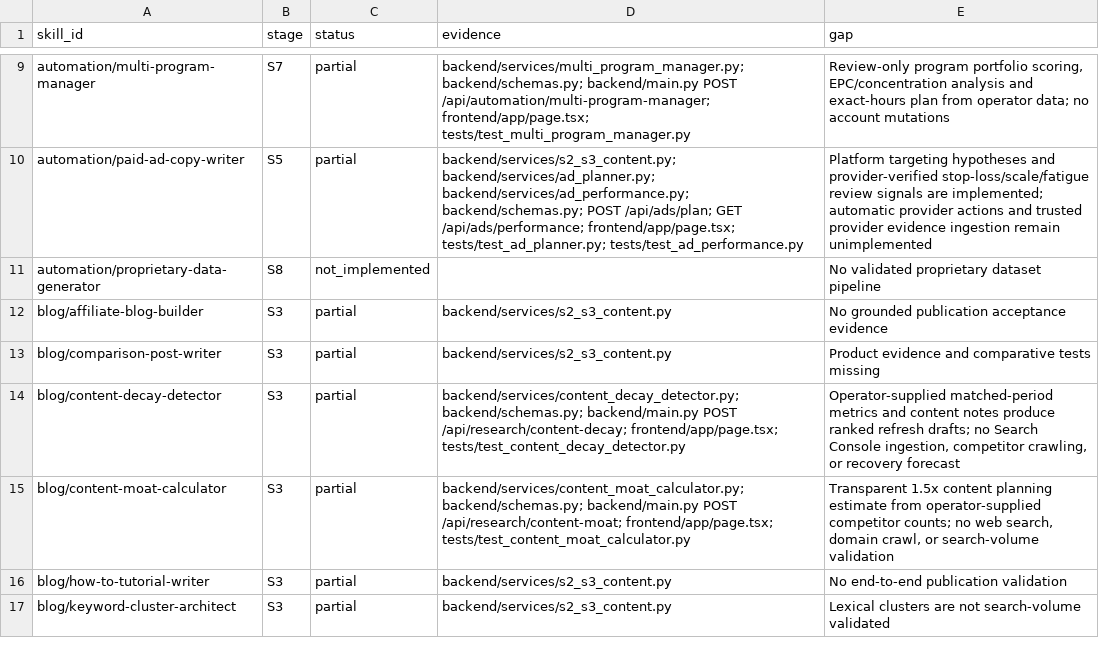
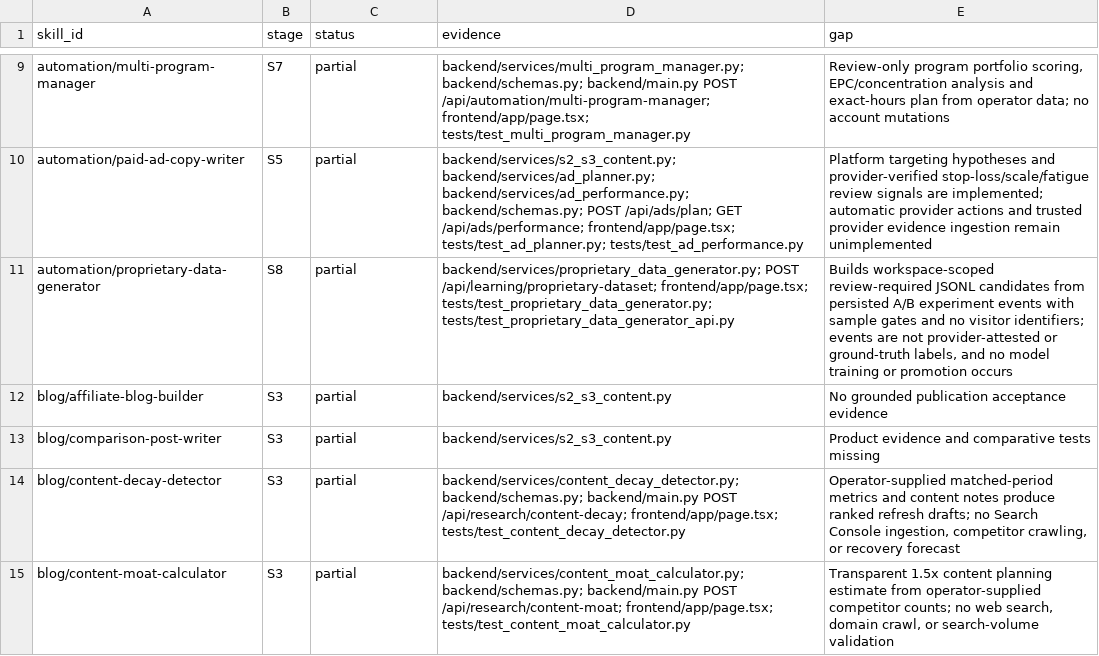
Before and after one commit to AITECHPRODUCTS/Project1, a CSV file: docs/skill-parity-matrix.csv, drawn as a sheet; only a part is shown, gaps mark what is left out; the shorter side is filled out with more unchanged rows.

Commit message:
feat: generate review-gated proprietary learning dataset

```diff
--- a/docs/skill-parity-matrix.csv
+++ b/docs/skill-parity-matrix.csv
@@ -10,3 +10,3 @@ automation/multi-program-manager,S7,partial,backend/services/multi_program_manag
 automation/paid-ad-copy-writer,S5,partial,backend/services/s2_s3_content.py; backend/services/ad_planner.py; backend/services/ad_performance.py; backend/schemas.py; POST /api/ads/plan; GET /api/ads/performance; frontend/app/page.tsx; tests/test_ad_planner.py; tests/test_ad_performance.py,"Platform targeting hypotheses and provider-verified stop-loss/scale/fatigue review signals are implemented; automatic provider actions and trusted provider evidence ingestion remain unimplemented"
-automation/proprietary-data-generator,S8,not_implemented,,No validated proprietary dataset pipeline
+automation/proprietary-data-generator,S8,partial,backend/services/proprietary_data_generator.py; POST /api/learning/proprietary-dataset; frontend/app/page.tsx; tests/test_proprietary_data_generator.py; tests/test_proprietary_data_generator_api.py,"Builds workspace-scoped review-required JSONL candidates from persisted A/B experiment events with sample gates and no visitor identifiers; events are not provider-attested or ground-truth labels, and no model training or promotion occurs"
 blog/affiliate-blog-builder,S3,partial,backend/services/s2_s3_content.py,No grounded publication acceptance evidence
```
Also changed, not shown: 7 other files.
